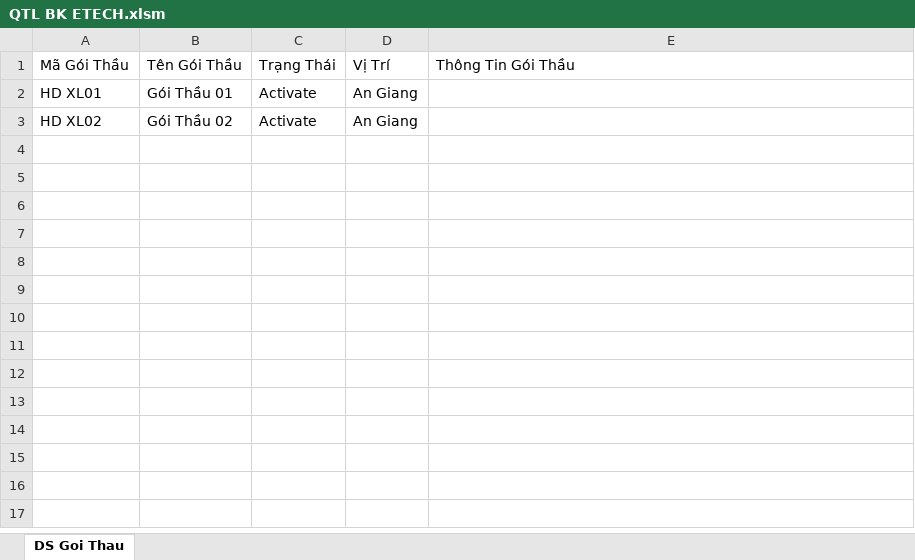
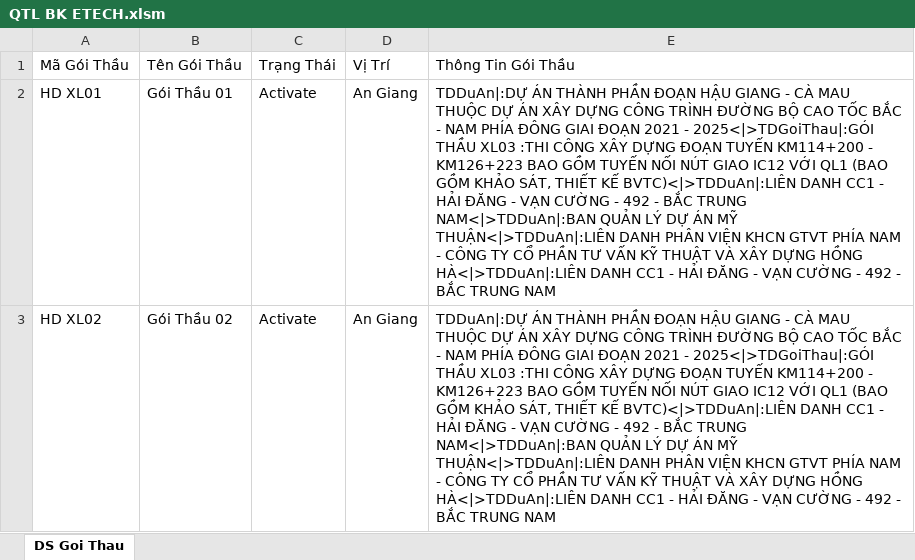
Before and after one commit to dhpytech/bketech, an Excel workbook: Quan Trac Lun/QTL BK ETECH.xlsm, sheet DS Goi Thau, drawn as a sheet; values as stored, in another font and other column widths than the file's, no borders; ↵ is a line break in a cell; the diff names each change by its address in the sheet, - before the commit and + after, or states it on an @@ line.

Commit message:
CODE 05

```diff
--- a/Quan Trac Lun/QTL BK ETECH.xlsm (sheet DS Goi Thau)
+++ b/Quan Trac Lun/QTL BK ETECH.xlsm (sheet DS Goi Thau)
-E2:E3: (empty)
+E2:E3: TDDuAn|:DỰ ÁN THÀNH PHẦN ĐOẠN HẬU GIANG - CÀ MAU ↵ THUỘC DỰ ÁN XÂY DỰNG CÔNG TRÌNH ĐƯỜNG BỘ CAO TỐC BẮC - NAM PHÍA ĐÔNG GIAI ĐOẠN 2021 - 2025<|>TDGoiThau|:GÓI THẦU XL03 :THI CÔNG XÂY DỰNG ĐOẠN TUYẾN KM114+200 - KM126+223 BAO GỒM TUYẾN NỐI NÚT GIAO IC12 VỚI QL1 (BAO GỒM KHẢO SÁT, THIẾT KẾ BVTC)<|>TDDuAn|:LIÊN DANH CC1 - HẢI ĐĂNG - VẠN CƯỜNG - 492 - BẮC TRUNG NAM<|>TDDuAn|:BAN QUẢN LÝ DỰ ÁN MỸ THUẬN<|>TDDuAn|:LIÊN DANH PHÂN VIỆN KHCN GTVT PHÍA NAM - CÔNG TY CỔ PHẦN TƯ VẤN KỸ THUẬT VÀ XÂY DỰNG HỒNG HÀ<|>TDDuAn|:LIÊN DANH CC1 - HẢI ĐĂNG - VẠN CƯỜNG - 492 - BẮC TRUNG NAM
```
